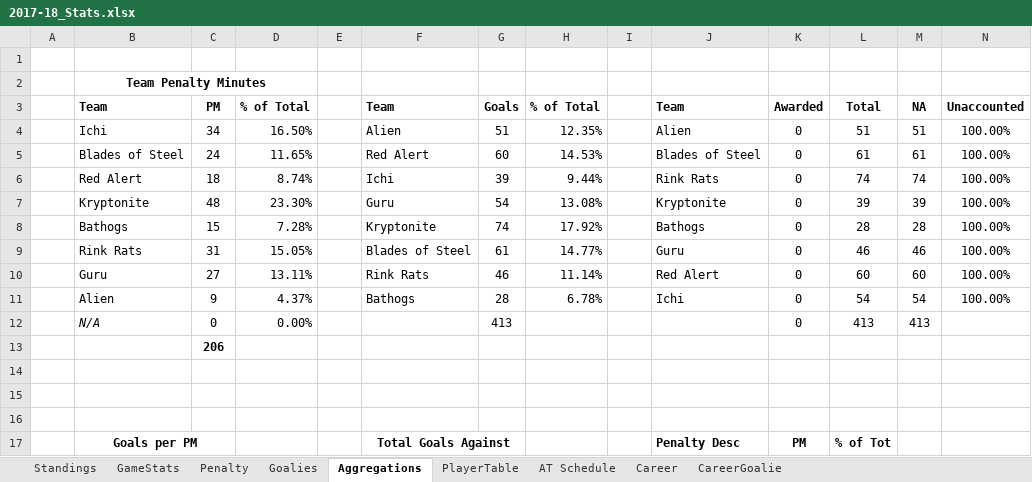
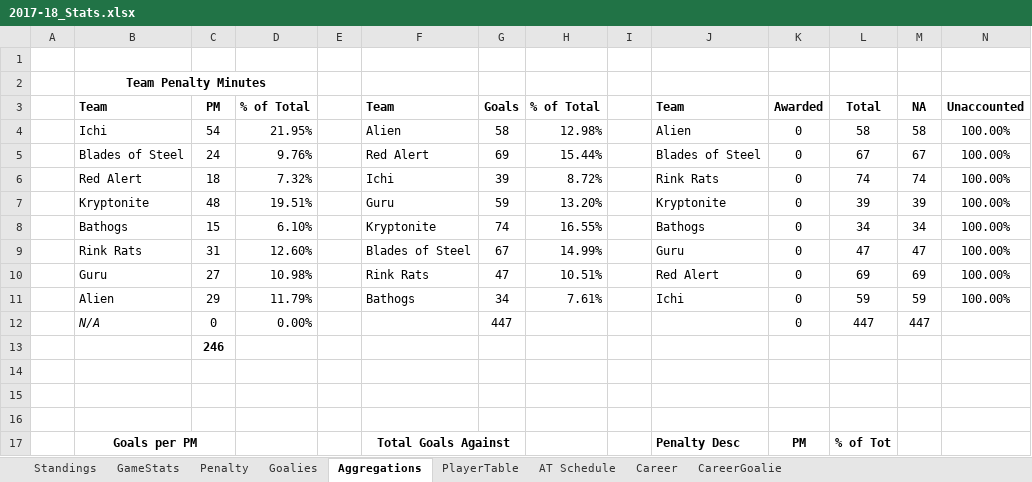
Before and after one commit to THansenite/DMAH5, an Excel workbook: 2017-18_Stats.xlsx, sheet Aggregations, drawn as a sheet; only a part is shown; values as stored, in another font and other column widths than the file's, no borders; conditional formats not drawn; removed rows and columns are numbered as before the commit, all else as after; the diff covers the shown part only; the diff names each change by its address in the sheet, - before the commit and + after, or states it on an @@ line.

```diff
--- a/2017-18_Stats.xlsx (sheet Aggregations)
+++ b/2017-18_Stats.xlsx (sheet Aggregations)
-row 4:  | Ichi | 34 | 16.50% |  | Alien | 51 | 12.35% |  | Alien | 0 | 51 | 51 | 100.00%
+row 4:  | Ichi | 54 | 21.95% |  | Alien | 58 | 12.98% |  | Alien | 0 | 58 | 58 | 100.00%
-D5: 11.65%
+D5: 9.76%
-G5: 60
+G5: 69
-H5: 14.53%
+H5: 15.44%
-L5: 61
+L5: 67
-M5: 61
+M5: 67
-D6: 8.74%
+D6: 7.32%
-H6: 9.44%
+H6: 8.72%
-D7: 23.30%
+D7: 19.51%
-G7: 54
+G7: 59
-H7: 13.08%
+H7: 13.20%
-D8: 7.28%
+D8: 6.10%
-H8: 17.92%
+H8: 16.55%
-L8: 28
+L8: 34
-M8: 28
+M8: 34
-D9: 15.05%
+D9: 12.60%
-G9: 61
+G9: 67
-H9: 14.77%
+H9: 14.99%
-L9: 46
+L9: 47
-M9: 46
+M9: 47
-D10: 13.11%
+D10: 10.98%
-G10: 46
+G10: 47
-H10: 11.14%
+H10: 10.51%
-L10: 60
+L10: 69
-M10: 60
+M10: 69
-row 11:  | Alien | 9 | 4.37% |  | Bathogs | 28 | 6.78% |  | Ichi | 0 | 54 | 54 | 100.00%
+row 11:  | Alien | 29 | 11.79% |  | Bathogs | 34 | 7.61% |  | Ichi | 0 | 59 | 59 | 100.00%
-G12: 413
+G12: 447
-L12: 413
+L12: 447
-M12: 413
+M12: 447
-C13: 206
+C13: 246
```
Also changed, not shown: 1 added row, 1 removed row and 24 edited cells elsewhere in this sheet, sheet Career, sheet GameStats, sheet Goalies, sheet Standings, sheet CareerGoalie, sheet Penalty, 5 other files.
